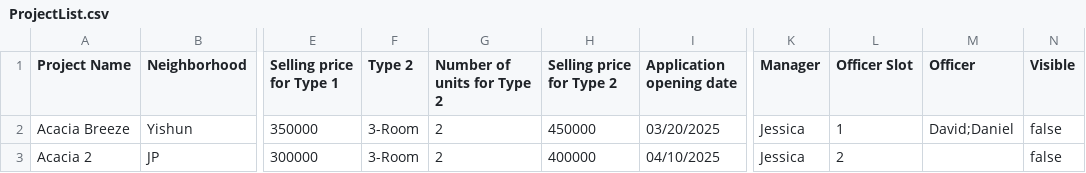
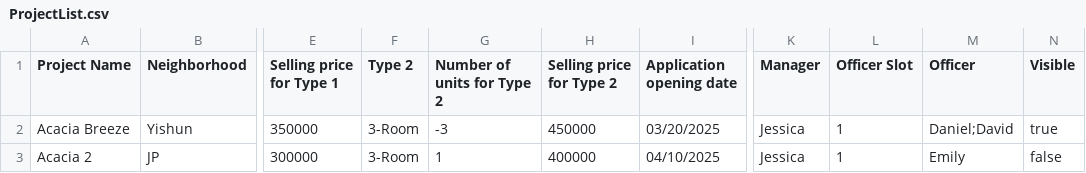
Before and after one commit to Phan-The-Manh/SC2002-OOP-Project, a CSV file: src/data/ProjectList.csv (was data/ProjectList.csv), drawn as a sheet; only a part is shown, gaps mark what is left out; the diff names each change by its address in the sheet, - before the commit and + after, or states it on an @@ line.

```diff
--- a/data/ProjectList.csv
+++ b/src/data/ProjectList.csv
-G2 (Number of units for Type 2): 2
+G2 (Number of units for Type 2): -3
-M2 (Officer): David;Daniel
+M2 (Officer): Daniel;David
-N2 (Visible): false
+N2 (Visible): true
-G3 (Number of units for Type 2): 2
+G3 (Number of units for Type 2): 1
-L3 (Officer Slot): 2
+L3 (Officer Slot): 1
-M3 (Officer): (empty)
+M3 (Officer): Emily
```
Also changed, not shown: 53 other files.
